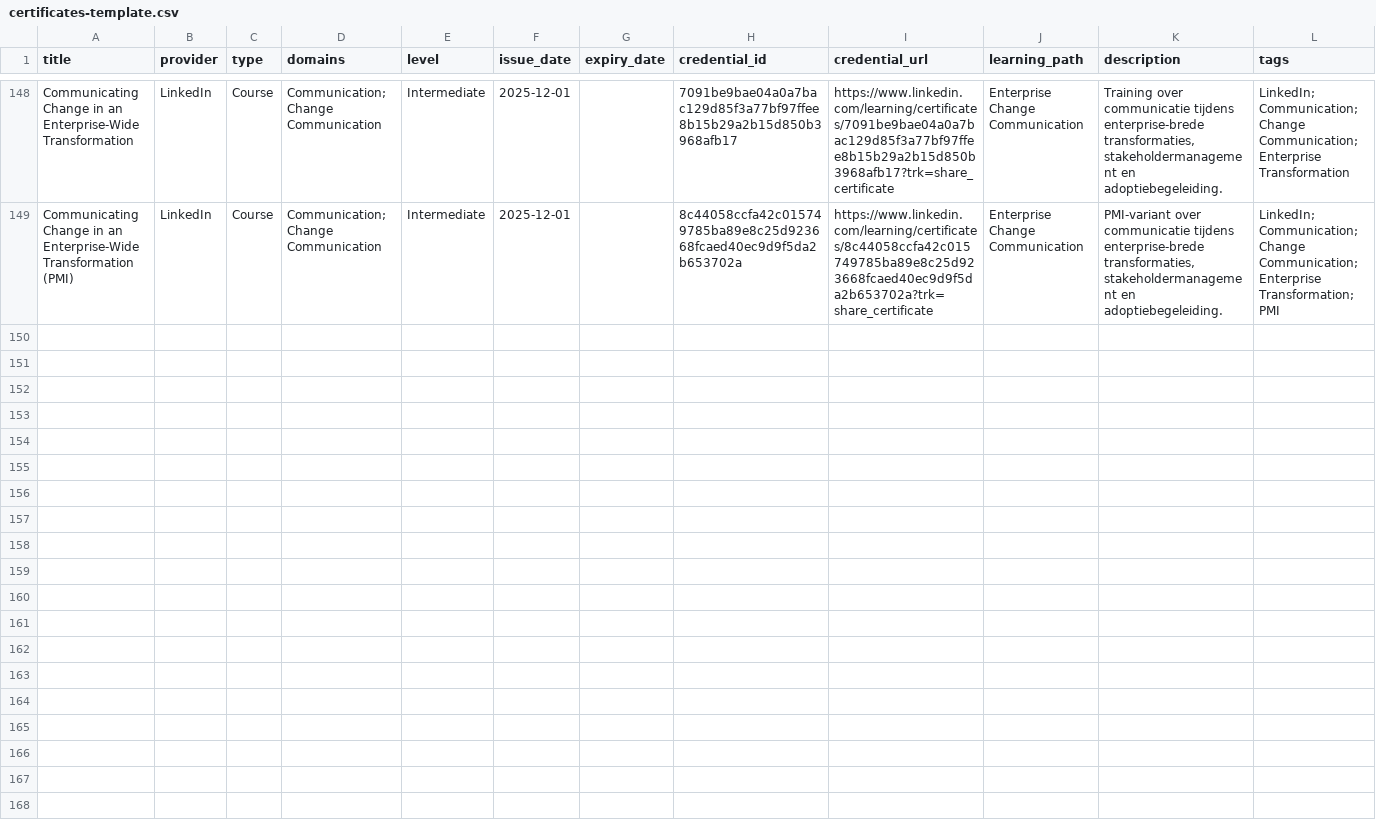
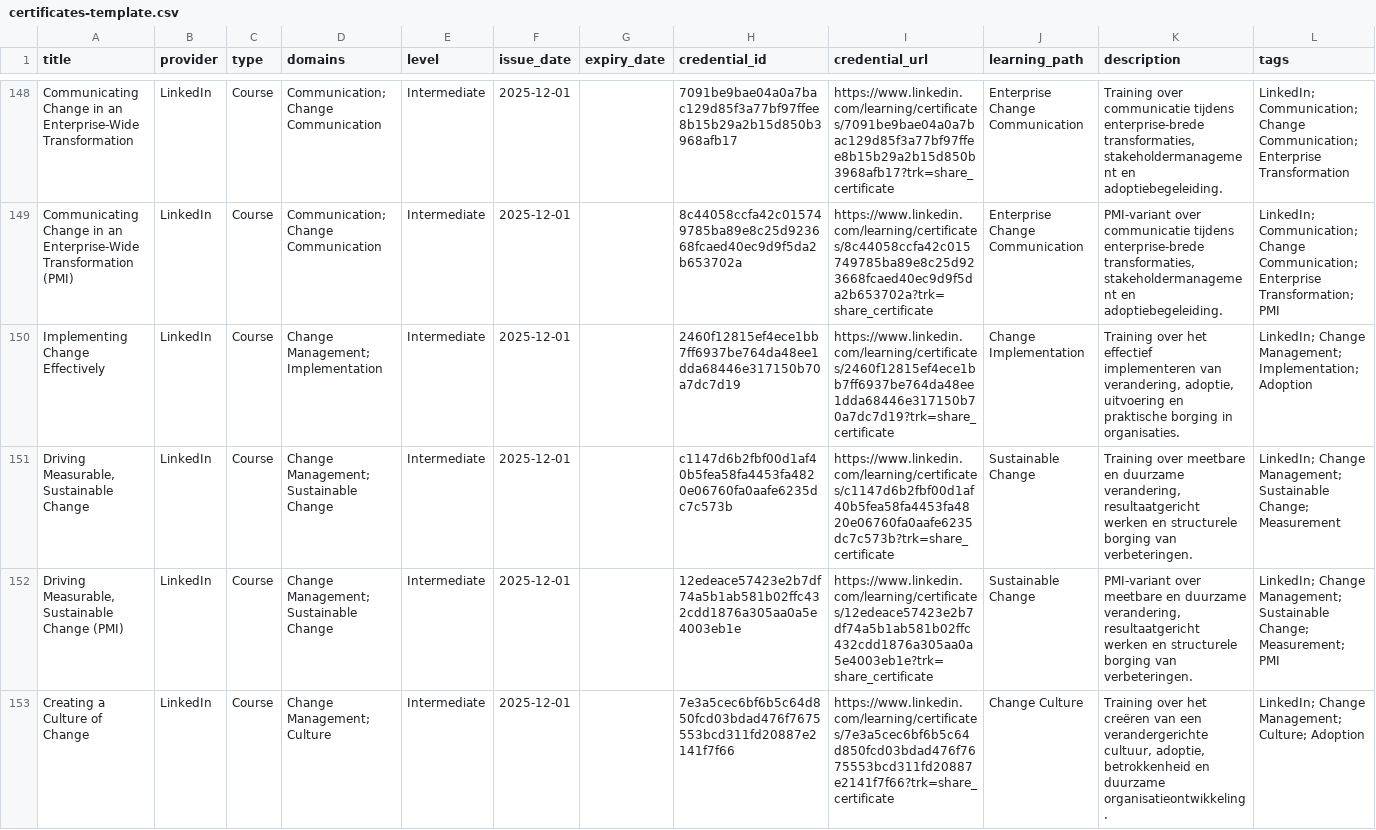
Before and after one commit to HarmvanBergen/certificaten, a CSV file: certificates-template.csv, drawn as a sheet; only a part is shown, gaps mark what is left out; the diff covers the shown part only; the diff names each change by its address in the sheet, - before the commit and + after, or states it on an @@ line.

Commit message:
Certs
Implementing Change Effectively
Driving Measurable, Sustainable Change
Driving Measurable, Sustainable Change (PMI)
Creating a Culture of Change
Creating a Culture of Change (PMI)
Creating a Culture of Change (NASBA)
Change Management Professional Certificate by LinkedIn Learning

```diff
--- a/certificates-template.csv
+++ b/certificates-template.csv
+row 150: Implementing Change Effectively | LinkedIn | Course | Change Management; Implementation | Intermediate | 2025-12-01 |  | 2460f12815ef4ece1bb7ff6937be764da48ee1dda68446e317150b70a7dc7d19 | https://www.linkedin.com/learning/certificates/2460f12815ef4ece1bb7ff6937be764da48ee1dda68446e317150b70a7dc7d19?trk=share_certificate | Change Implementation | Training over het effectief implementeren van verandering, adoptie, uitvoering en praktische borging in organisaties. | LinkedIn; Change Management; Implementation; Adoption
+row 151: Driving Measurable, Sustainable Change | LinkedIn | Course | Change Management; Sustainable Change | Intermediate | 2025-12-01 |  | c1147d6b2fbf00d1af40b5fea58fa4453fa4820e06760fa0aafe6235dc7c573b | https://www.linkedin.com/learning/certificates/c1147d6b2fbf00d1af40b5fea58fa4453fa4820e06760fa0aafe6235dc7c573b?trk=share_certificate | Sustainable Change | Training over meetbare en duurzame verandering, resultaatgericht werken en structurele borging van verbeteringen. | LinkedIn; Change Management; Sustainable Change; Measurement
+row 152: Driving Measurable, Sustainable Change (PMI) | LinkedIn | Course | Change Management; Sustainable Change | Intermediate | 2025-12-01 |  | 12edeace57423e2b7df74a5b1ab581b02ffc432cdd1876a305aa0a5e4003eb1e | https://www.linkedin.com/learning/certificates/12edeace57423e2b7df74a5b1ab581b02ffc432cdd1876a305aa0a5e4003eb1e?trk=share_certificate | Sustainable Change | PMI-variant over meetbare en duurzame verandering, resultaatgericht werken en structurele borging van verbeteringen. | LinkedIn; Change Management; Sustainable Change; Measurement; PMI
+row 153: Creating a Culture of Change | LinkedIn | Course | Change Management; Culture | Intermediate | 2025-12-01 |  | 7e3a5cec6bf6b5c64d850fcd03bdad476f7675553bcd311fd20887e2141f7f66 | https://www.linkedin.com/learning/certificates/7e3a5cec6bf6b5c64d850fcd03bdad476f7675553bcd311fd20887e2141f7f66?trk=share_certificate | Change Culture | Training over het creëren van een verandergerichte cultuur, adoptie, betrokkenheid en duurzame organisatieontwikkeling. | LinkedIn; Change Management; Culture; Adoption
```
Also changed, not shown: 3 added rows elsewhere in this file.
